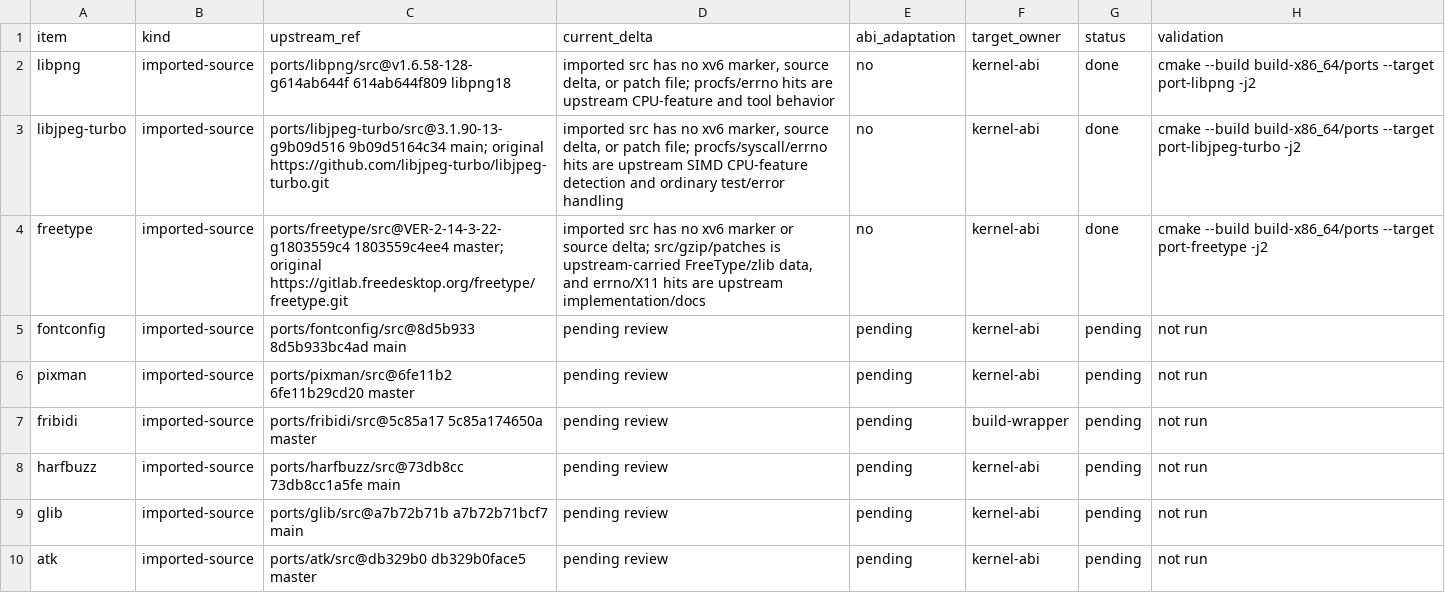
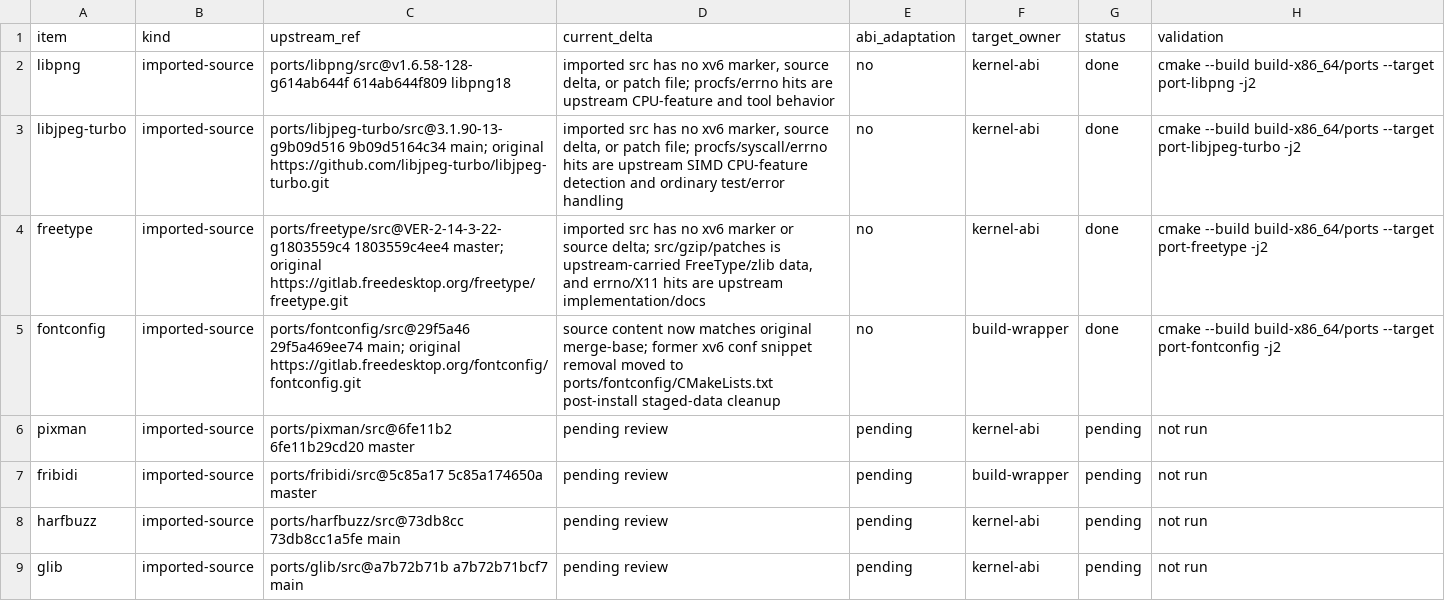
Before and after one commit to ElectronSpark/v6-vibe-set, a TSV file: docs/linux-userland-depatch-phase2.tsv, drawn as a sheet; only a part is shown; the shorter side is filled out with more unchanged rows.

Commit message:
Validate fontconfig depatch status

```diff
--- a/docs/linux-userland-depatch-phase2.tsv
+++ b/docs/linux-userland-depatch-phase2.tsv
@@ -4,3 +4,3 @@ libjpeg-turbo	imported-source	ports/libjpeg-turbo/src@3.1.90-13-g9b09d516 9b09d5
 freetype	imported-source	ports/freetype/src@VER-2-14-3-22-g1803559c4 1803559c4ee4 master; original https://gitlab.freedesktop.org/freetype/freetype.git	imported src has no xv6 marker or source delta; src/gzip/patches is upstream-carried FreeType/zlib data, and errno/X11 hits are upstream implementation/docs	no	kernel-abi	done	cmake --build build-x86_64/ports --target port-freetype -j2
-fontconfig	imported-source	ports/fontconfig/src@8d5b933 8d5b933bc4ad main	pending review	pending	kernel-abi	pending	not run
+fontconfig	imported-source	ports/fontconfig/src@29f5a46 29f5a469ee74 main; original https://gitlab.freedesktop.org/fontconfig/fontconfig.git	source content now matches original merge-base; former xv6 conf snippet removal moved to ports/fontconfig/CMakeLists.txt post-install staged-data cleanup	no	build-wrapper	done	cmake --build build-x86_64/ports --target port-fontconfig -j2
 pixman	imported-source	ports/pixman/src@6fe11b2 6fe11b29cd20 master	pending review	pending	kernel-abi	pending	not run
```
Also changed, not shown: docs/linux-userland-upstream-refs.tsv.
